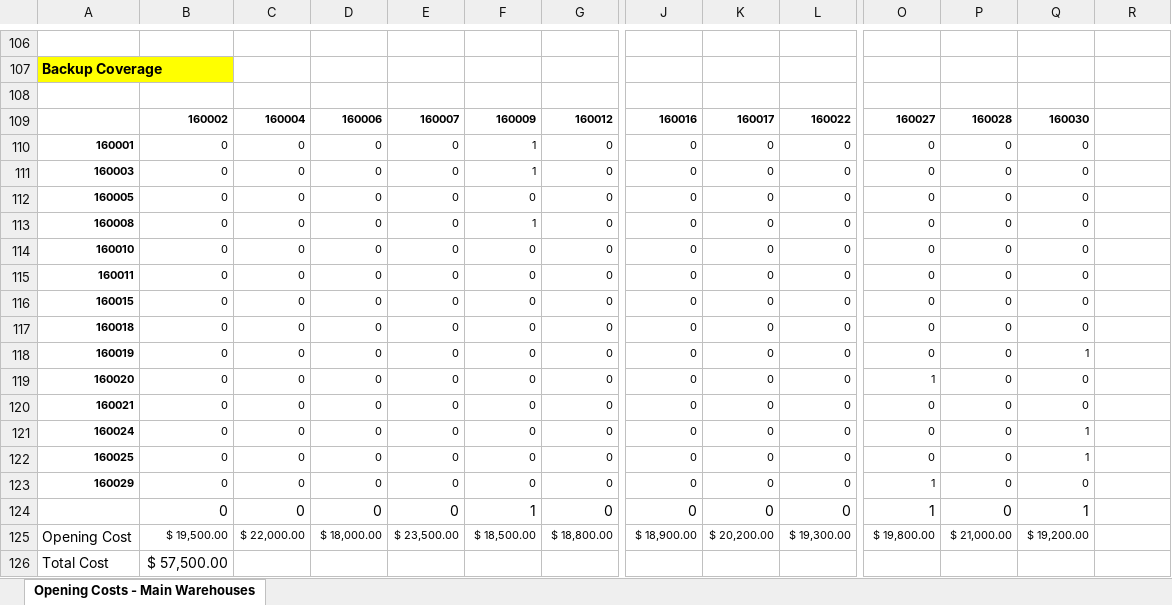
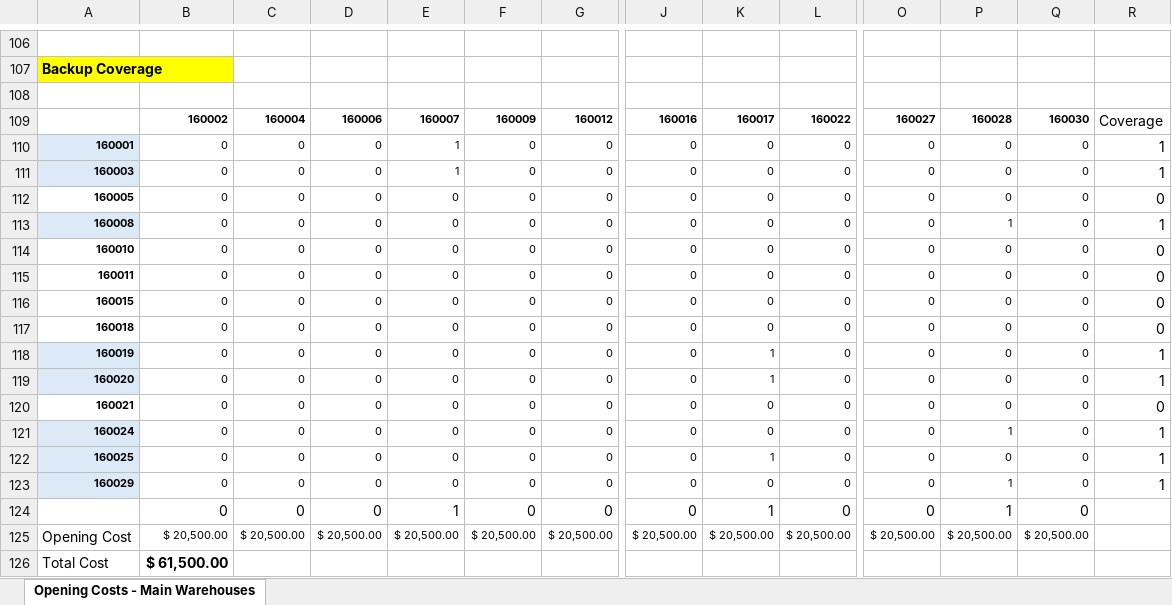
Before and after one commit to enzovillafuerte/Disaster-Modeling-Resilience, an Excel workbook: data_quality_check/final_cost_calculation.xlsx, sheet Opening Costs - Main Warehouses, drawn as a sheet; only a part is shown, gaps mark what is left out; values as stored, in another font and other column widths than the file's, no borders; removed rows and columns are numbered as before the commit, all else as after; rows hold the shown columns only; the diff names each change by its address in the sheet, - before the commit and + after, or states it on an @@ line.

```diff
--- a/data_quality_check/final_cost_calculation.xlsx (sheet Opening Costs - Main Warehouses)
+++ b/data_quality_check/final_cost_calculation.xlsx (sheet Opening Costs - Main Warehouses)
-R109: (empty)
+R109: Coverage
-A110:A111 fill: none
+A110:A111 fill: #DCEAF7
-E110:E111: 0
+E110:E111: 1
-F110:F111: 1
+F110:F111: 0
-R110:R111: (empty)
+R110:R111: 1
-R112: (empty)
+R112: 0
-A113 fill: none
+A113 fill: #DCEAF7
-F113: 1
+F113: 0
-P113: 0
+P113: 1
-R113: (empty)
+R113: 1
-R114:R117: (empty)
+R114:R117: 0
-A118:A119 fill: none
+A118:A119 fill: #DCEAF7
-K118:K119: 0
+K118:K119: 1
-Q118: 1
+Q118: 0
-R118:R119: (empty)
+R118:R119: 1
-O119: 1
+O119: 0
-R120: (empty)
+R120: 0
-A121:A123 fill: none
+A121:A123 fill: #DCEAF7
-P121: 0
+P121: 1
-Q121:Q122: 1
+Q121:Q122: 0
-R121:R123: (empty)
+R121:R123: 1
-K122: 0
+K122: 1
-O123:O124: 1
+O123:O124: 0
-P123:P124: 0
+P123:P124: 1
-E124: 0
+E124: 1
-F124: 1
+F124: 0
-K124: 0
+K124: 1
-Q124: 1
+Q124: 0
-row 125: Opening Cost | $ 19,500.00 | $ 22,000.00 | $ 18,000.00 | $ 23,500.00 | $ 18,500.00 | $ 18,800.00 | $ 18,900.00 | $ 20,200.00 | $ 19,300.00 | $ 19,800.00 | $ 21,000.00 | $ 19,200.00
+row 125: Opening Cost | $ 20,500.00 | $ 20,500.00 | $ 20,500.00 | $ 20,500.00 | $ 20,500.00 | $ 20,500.00 | $ 20,500.00 | $ 20,500.00 | $ 20,500.00 | $ 20,500.00 | $ 20,500.00 | $ 20,500.00
-B126: $ 57,500.00
+B126: $ 61,500.00
-B126 bold: off
+B126 bold: on
```
Also changed, not shown: 1 other file.
